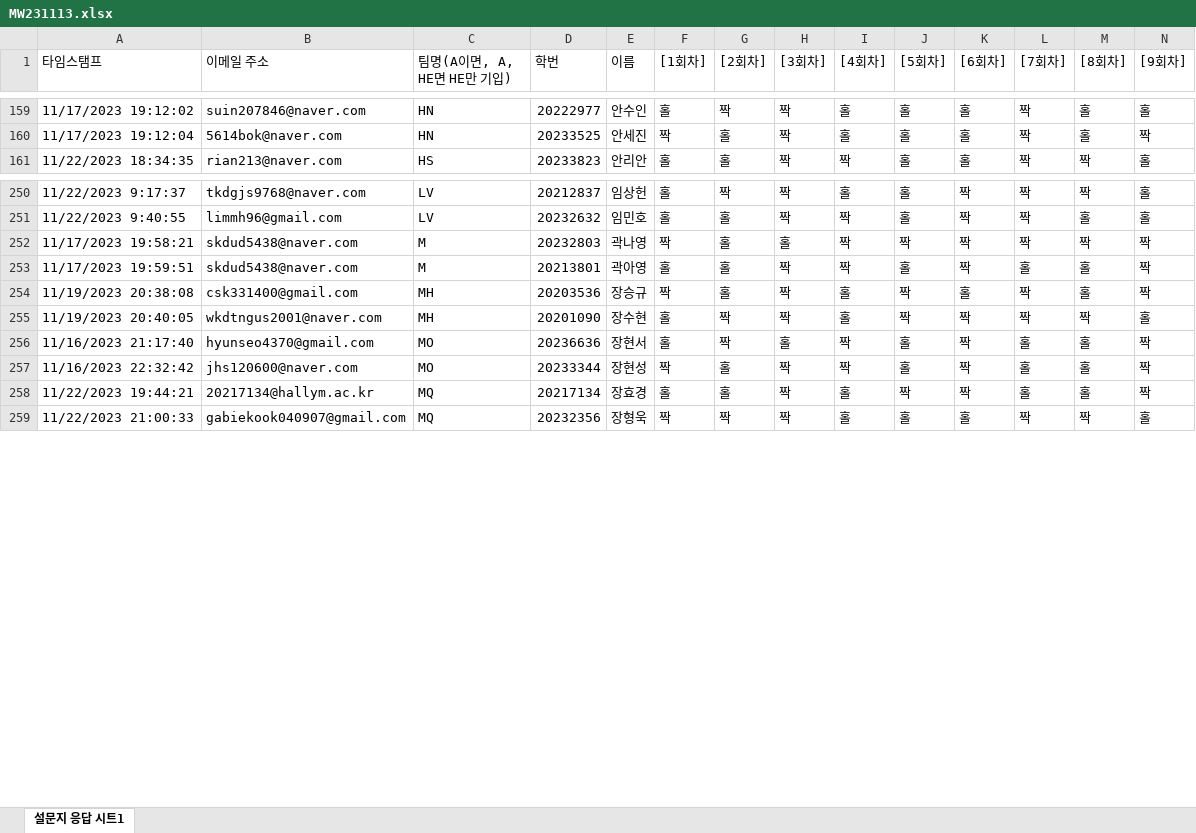
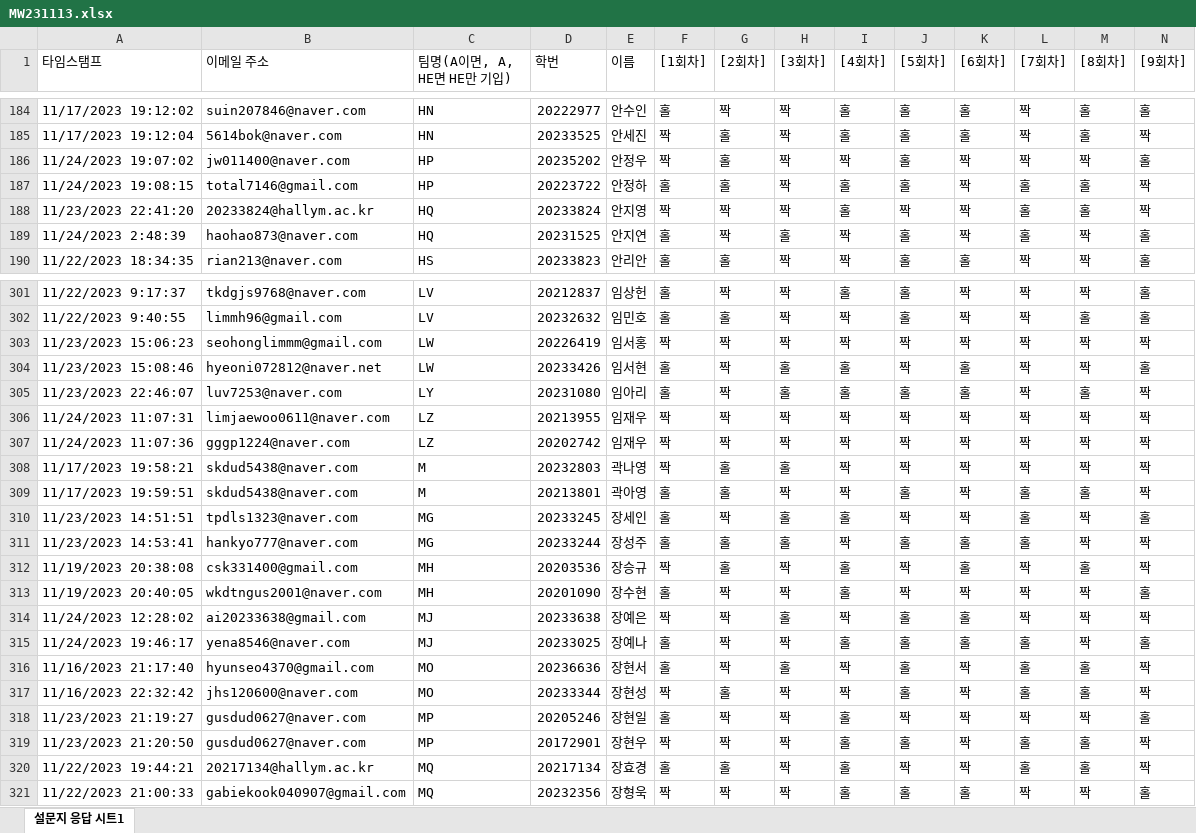
Before and after one commit to kwlee58/class202302, an Excel workbook: R/data/MW231113.xlsx, sheet 설문지 응답 시트1, drawn as a sheet; only a part is shown, gaps mark what is left out; values as stored, in another font and other column widths than the file's, no cell formats; rows hold the shown columns only; the diff covers the shown part only; the diff names each change by its address in the sheet, - before the commit and + after, or states it on an @@ line.

```diff
--- a/R/data/MW231113.xlsx (sheet 설문지 응답 시트1)
+++ b/R/data/MW231113.xlsx (sheet 설문지 응답 시트1)
+row 186: 11/24/2023 19:07:02 | jw011400@naver.com | HP | 20235202 | 안정우 | 짝 | 홀 | 짝 | 짝 | 홀 | 짝 | 짝 | 짝 | 홀
+row 187: 11/24/2023 19:08:15 | total7146@gmail.com | HP | 20223722 | 안정하 | 홀 | 홀 | 짝 | 홀 | 홀 | 짝 | 홀 | 홀 | 짝
+row 188: 11/23/2023 22:41:20 | 20233824@hallym.ac.kr | HQ | 20233824 | 안지영 | 짝 | 짝 | 짝 | 홀 | 짝 | 짝 | 홀 | 홀 | 짝
+row 189: 11/24/2023 2:48:39 | haohao873@naver.com | HQ | 20231525 | 안지연 | 홀 | 짝 | 홀 | 짝 | 홀 | 짝 | 홀 | 짝 | 홀
+row 303: 11/23/2023 15:06:23 | seohonglimmm@gmail.com | LW | 20226419 | 임서홍 | 짝 | 짝 | 짝 | 짝 | 짝 | 짝 | 짝 | 짝 | 짝
+row 304: 11/23/2023 15:08:46 | hyeoni072812@naver.net | LW | 20233426 | 임서현 | 홀 | 짝 | 홀 | 홀 | 짝 | 홀 | 짝 | 짝 | 홀
+row 305: 11/23/2023 22:46:07 | luv7253@naver.com | LY | 20231080 | 임아리 | 홀 | 짝 | 홀 | 홀 | 홀 | 홀 | 짝 | 홀 | 짝
+row 306: 11/24/2023 11:07:31 | limjaewoo0611@naver.com | LZ | 20213955 | 임재우 | 짝 | 짝 | 짝 | 짝 | 짝 | 짝 | 짝 | 짝 | 짝
+row 307: 11/24/2023 11:07:36 | gggp1224@naver.com | LZ | 20202742 | 임재우 | 짝 | 짝 | 짝 | 짝 | 짝 | 짝 | 짝 | 짝 | 짝
+row 310: 11/23/2023 14:51:51 | tpdls1323@naver.com | MG | 20233245 | 장세인 | 홀 | 짝 | 홀 | 홀 | 짝 | 짝 | 홀 | 짝 | 홀
+row 311: 11/23/2023 14:53:41 | hankyo777@naver.com | MG | 20233244 | 장성주 | 홀 | 홀 | 홀 | 짝 | 홀 | 홀 | 홀 | 짝 | 짝
+row 314: 11/24/2023 12:28:02 | ai20233638@gmail.com | MJ | 20233638 | 장예은 | 짝 | 짝 | 홀 | 짝 | 홀 | 홀 | 짝 | 짝 | 짝
+row 315: 11/24/2023 19:46:17 | yena8546@naver.com | MJ | 20233025 | 장예나 | 홀 | 짝 | 짝 | 홀 | 홀 | 홀 | 홀 | 짝 | 홀
+row 318: 11/23/2023 21:19:27 | gusdud0627@naver.com | MP | 20205246 | 장현일 | 홀 | 짝 | 짝 | 홀 | 짝 | 짝 | 짝 | 짝 | 홀
+row 319: 11/23/2023 21:20:50 | gusdud0627@naver.com | MP | 20172901 | 장현우 | 짝 | 짝 | 짝 | 홀 | 홀 | 짝 | 홀 | 홀 | 짝
```
Also changed, not shown: 62 added rows, 2 removed rows and 9 edited cells elsewhere in this sheet, cell formats, R/data/MW231113_tmp.xlsx, R/data/quiz231113.xlsx, 18 other files.
